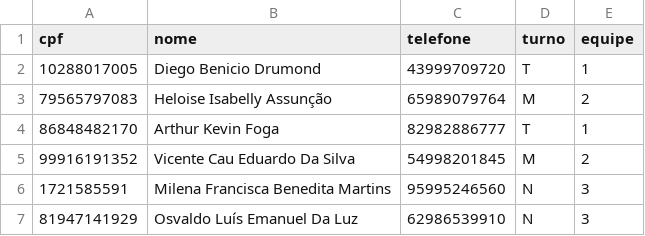
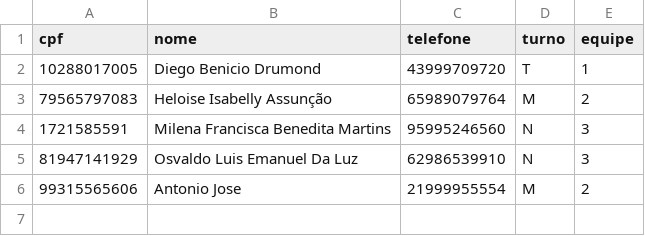
Before and after one commit to Axemay/Central_de_Ferramentaria, a CSV file: app/tecnico.csv, drawn as a sheet.

```diff
--- a/app/tecnico.csv
+++ b/app/tecnico.csv
@@ -3,5 +3,4 @@ cpf,nome,telefone,turno,equipe
 79565797083,Heloise Isabelly Assunção,65989079764,M,2
-86848482170,Arthur Kevin Foga,82982886777,T,1
-99916191352,Vicente Cau Eduardo Da Silva,54998201845,M,2
 1721585591,Milena Francisca Benedita Martins,95995246560,N,3
-81947141929,Osvaldo Luís Emanuel Da Luz,62986539910,N,3
+81947141929,Osvaldo Luis Emanuel Da Luz,62986539910,N,3
+99315565606,Antonio Jose,21999955554,M,2
```
Also changed, not shown: app/ferramenta.csv, 2 other files.
